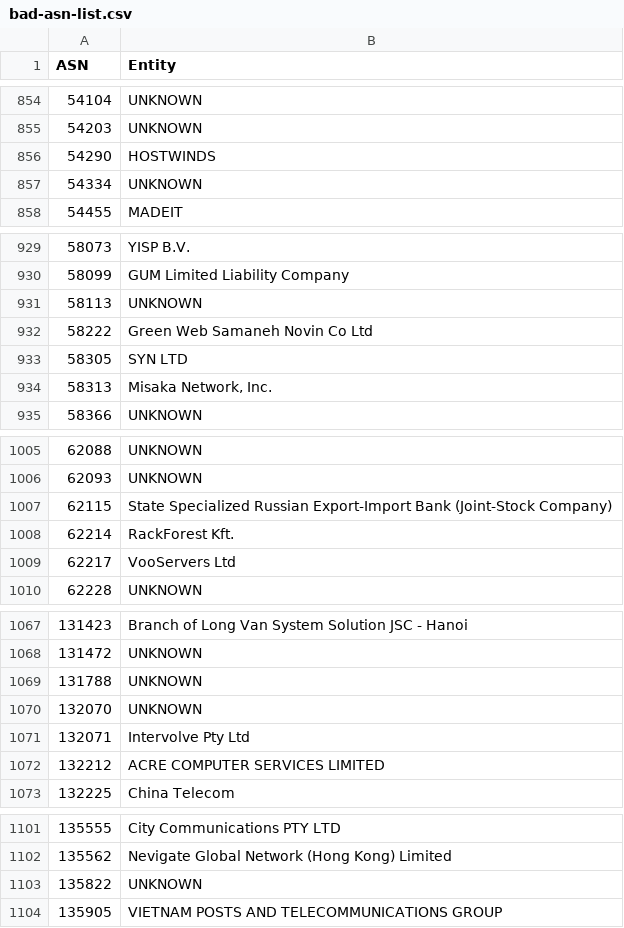
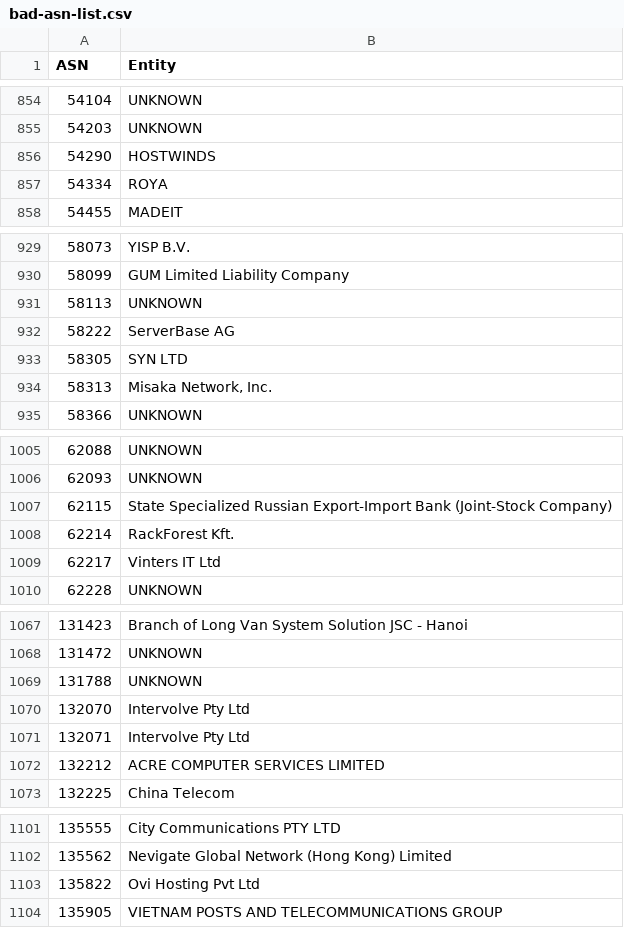
Before and after one commit to AndrewDaws/bad-asn-list, a CSV file: bad-asn-list.csv, drawn as a sheet; only a part is shown, gaps mark what is left out.

Commit message:
Updated existing entities.

```diff
--- a/bad-asn-list.csv
+++ b/bad-asn-list.csv
@@ -856,3 +856,3 @@ ASN,Entity
 54290,"HOSTWINDS"
-54334,"UNKNOWN"
+54334,"ROYA"
 54455,"MADEIT"
@@ -931,3 +931,3 @@ ASN,Entity
 58113,"UNKNOWN"
-58222,"Green Web Samaneh Novin Co Ltd"
+58222,"ServerBase AG"
 58305,"SYN LTD"
@@ -1008,3 +1008,3 @@ ASN,Entity
 62214,"RackForest Kft."
-62217,"VooServers Ltd"
+62217,"Vinters IT Ltd"
 62228,"UNKNOWN"
@@ -1069,3 +1069,3 @@ ASN,Entity
 131788,"UNKNOWN"
-132070,"UNKNOWN"
+132070,"Intervolve Pty Ltd"
 132071,"Intervolve Pty Ltd"
@@ -1102,3 +1102,3 @@ ASN,Entity
 135562,"Nevigate Global Network (Hong Kong) Limited"
-135822,"UNKNOWN"
+135822,"Ovi Hosting Pvt Ltd"
 135905,"VIETNAM POSTS AND TELECOMMUNICATIONS GROUP"
```
